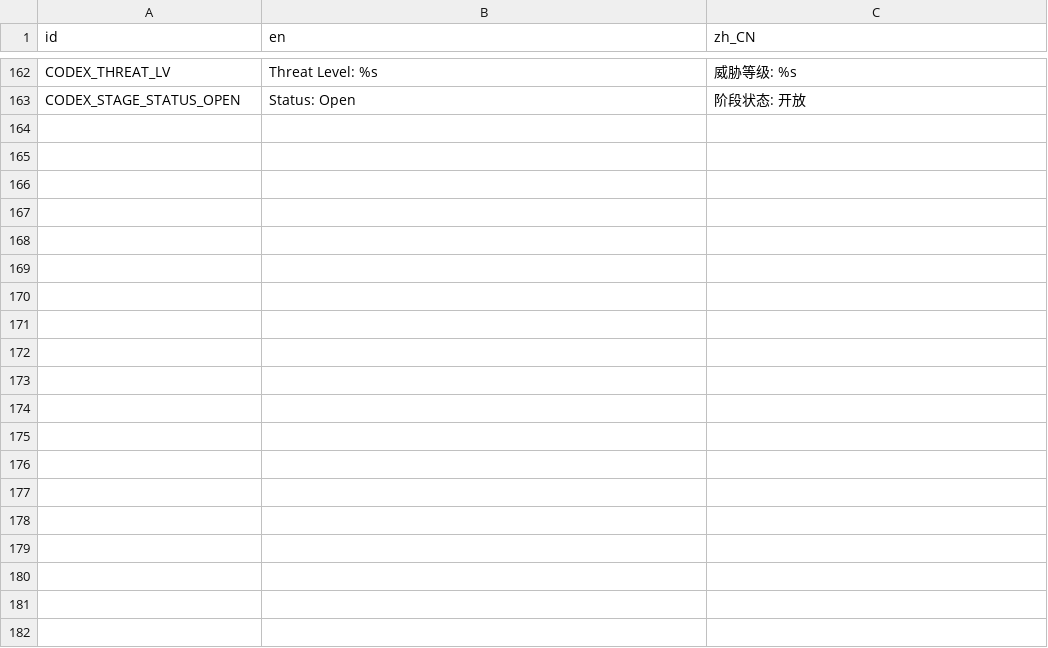
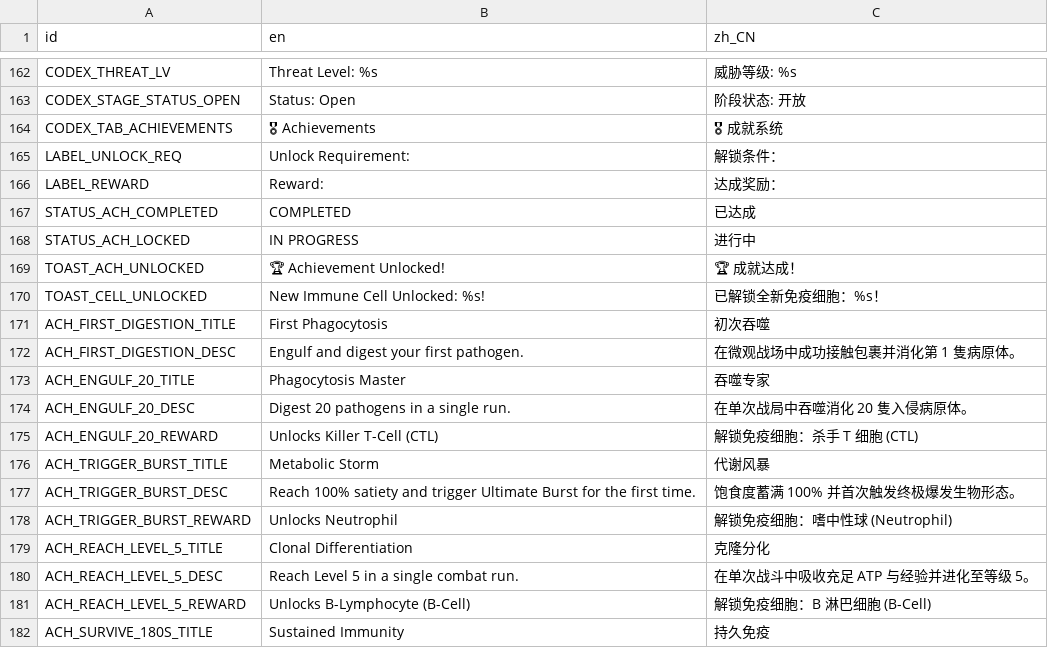
Before and after one commit to skyrocket-qy/Phagocyte, a CSV file: assets/translations/translations.csv, drawn as a sheet; only a part is shown, gaps mark what is left out; the diff covers the shown part only; the diff names each change by its address in the sheet, - before the commit and + after, or states it on an @@ line.

```diff
--- a/assets/translations/translations.csv
+++ b/assets/translations/translations.csv
+row 164: CODEX_TAB_ACHIEVEMENTS | 🎖 Achievements | 🎖 成就系统
+row 165: LABEL_UNLOCK_REQ | Unlock Requirement: | 解锁条件：
+row 166: LABEL_REWARD | Reward: | 达成奖励：
+row 167: STATUS_ACH_COMPLETED | COMPLETED | 已达成
+row 168: STATUS_ACH_LOCKED | IN PROGRESS | 进行中
+row 169: TOAST_ACH_UNLOCKED | 🏆 Achievement Unlocked! | 🏆 成就达成！
+row 170: TOAST_CELL_UNLOCKED | New Immune Cell Unlocked: %s! | 已解锁全新免疫细胞：%s！
+row 171: ACH_FIRST_DIGESTION_TITLE | First Phagocytosis | 初次吞噬
+row 172: ACH_FIRST_DIGESTION_DESC | Engulf and digest your first pathogen. | 在微观战场中成功接触包裹并消化第 1 隻病原体。
+row 173: ACH_ENGULF_20_TITLE | Phagocytosis Master | 吞噬专家
+row 174: ACH_ENGULF_20_DESC | Digest 20 pathogens in a single run. | 在单次战局中吞噬消化 20 隻入侵病原体。
+row 175: ACH_ENGULF_20_REWARD | Unlocks Killer T-Cell (CTL) | 解锁免疫细胞：杀手 T 细胞 (CTL)
+row 176: ACH_TRIGGER_BURST_TITLE | Metabolic Storm | 代谢风暴
+row 177: ACH_TRIGGER_BURST_DESC | Reach 100% satiety and trigger Ultimate Burst for the first time. | 饱食度蓄满 100% 并首次触发终极爆发生物形态。
+row 178: ACH_TRIGGER_BURST_REWARD | Unlocks Neutrophil | 解锁免疫细胞：嗜中性球 (Neutrophil)
+row 179: ACH_REACH_LEVEL_5_TITLE | Clonal Differentiation | 克隆分化
+row 180: ACH_REACH_LEVEL_5_DESC | Reach Level 5 in a single combat run. | 在单次战斗中吸收充足 ATP 与经验并进化至等级 5。
+row 181: ACH_REACH_LEVEL_5_REWARD | Unlocks B-Lymphocyte (B-Cell) | 解锁免疫细胞：B 淋巴细胞 (B-Cell)
+row 182: ACH_SURVIVE_180S_TITLE | Sustained Immunity | 持久免疫
```
Also changed, not shown: 22 added rows elsewhere in this file, 25 other files.
